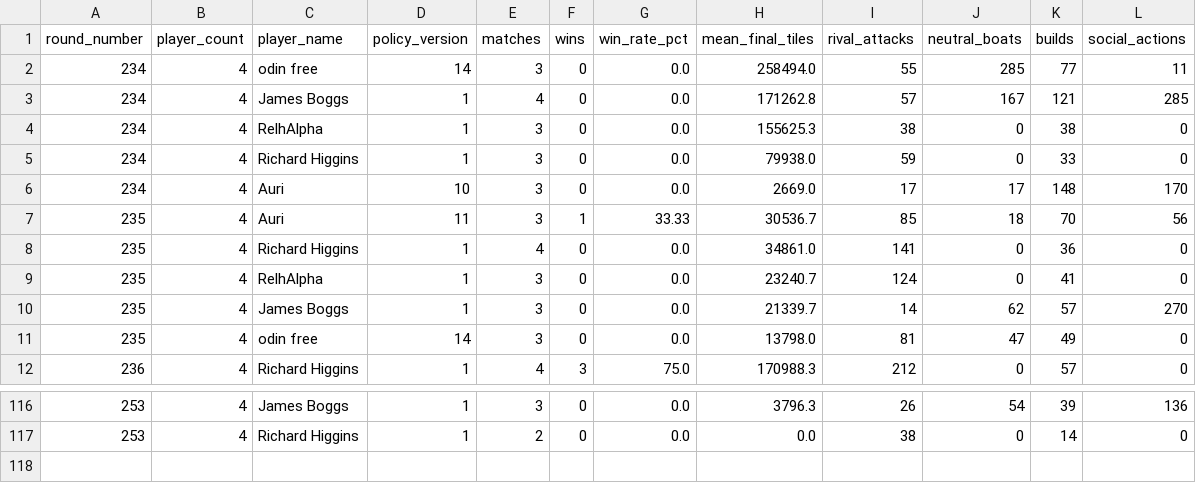
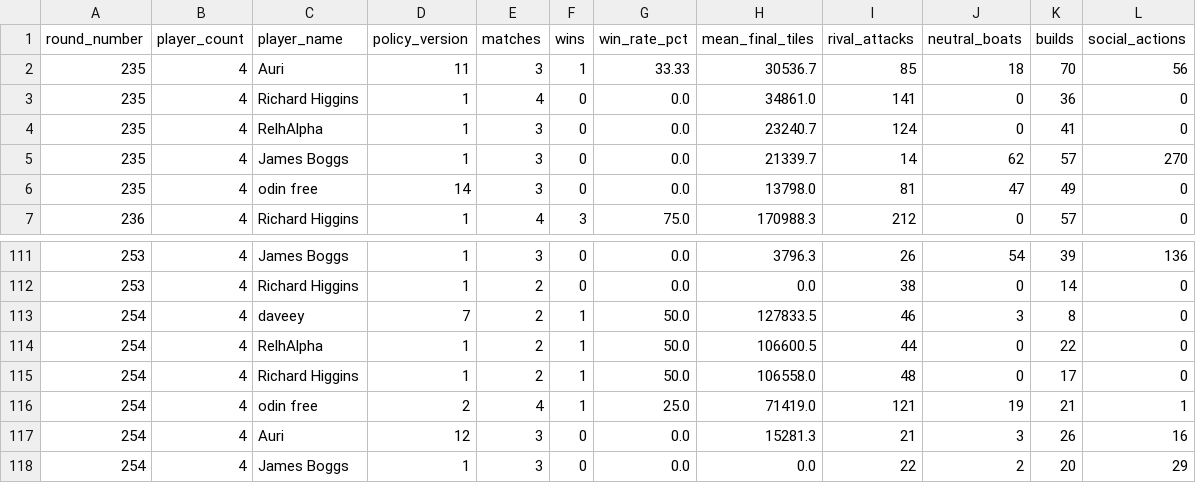
Before and after one commit to welttowelt/proxywar-coworld-starter, a CSV file: data/analysis/round_results.csv, drawn as a sheet; only a part is shown, gaps mark what is left out; removed rows and columns are numbered as before the commit, all else as after; the diff names each change by its address in the sheet, - before the commit and + after, or states it on an @@ line.

```diff
--- a/data/analysis/round_results.csv
+++ b/data/analysis/round_results.csv
-row 2: 234 | 4 | odin free | 14 | 3 | 0 | 0.0 | 258494.0 | 55 | 285 | 77 | 11
-row 3: 234 | 4 | James Boggs | 1 | 4 | 0 | 0.0 | 171262.8 | 57 | 167 | 121 | 285
-row 4: 234 | 4 | RelhAlpha | 1 | 3 | 0 | 0.0 | 155625.3 | 38 | 0 | 38 | 0
-row 5: 234 | 4 | Richard Higgins | 1 | 3 | 0 | 0.0 | 79938.0 | 59 | 0 | 33 | 0
-row 6: 234 | 4 | Auri | 10 | 3 | 0 | 0.0 | 2669.0 | 17 | 17 | 148 | 170
+row 113: 254 | 4 | daveey | 7 | 2 | 1 | 50.0 | 127833.5 | 46 | 3 | 8 | 0
+row 114: 254 | 4 | RelhAlpha | 1 | 2 | 1 | 50.0 | 106600.5 | 44 | 0 | 22 | 0
+row 115: 254 | 4 | Richard Higgins | 1 | 2 | 1 | 50.0 | 106558.0 | 48 | 0 | 17 | 0
+row 116: 254 | 4 | odin free | 2 | 4 | 1 | 25.0 | 71419.0 | 121 | 19 | 21 | 1
+row 117: 254 | 4 | Auri | 12 | 3 | 0 | 0.0 | 15281.3 | 21 | 3 | 26 | 16
+row 118: 254 | 4 | James Boggs | 1 | 3 | 0 | 0.0 | 0.0 | 22 | 2 | 20 | 29
```
Also changed, not shown: data/analysis/ffa_dominance_trend.csv, data/analysis/player_performance.csv, 40 other files.
